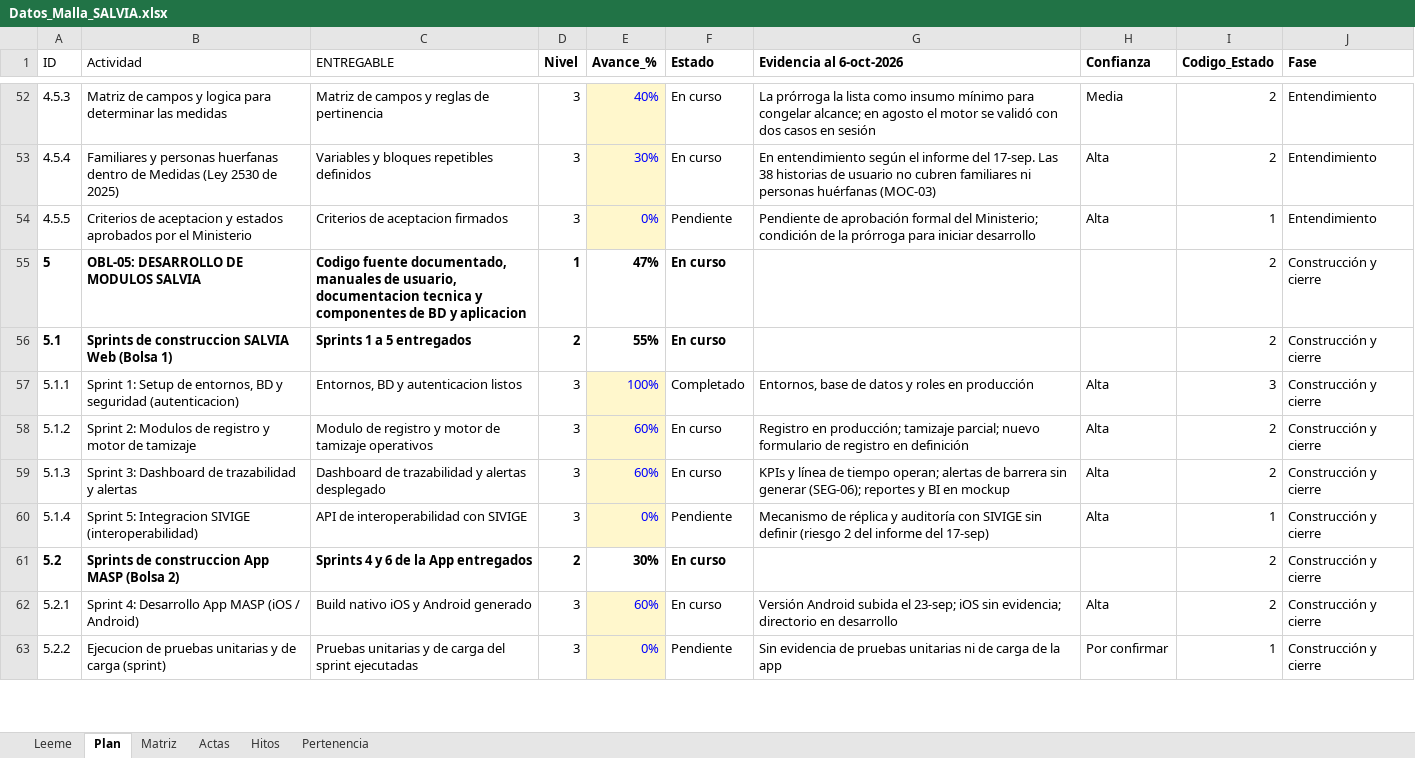
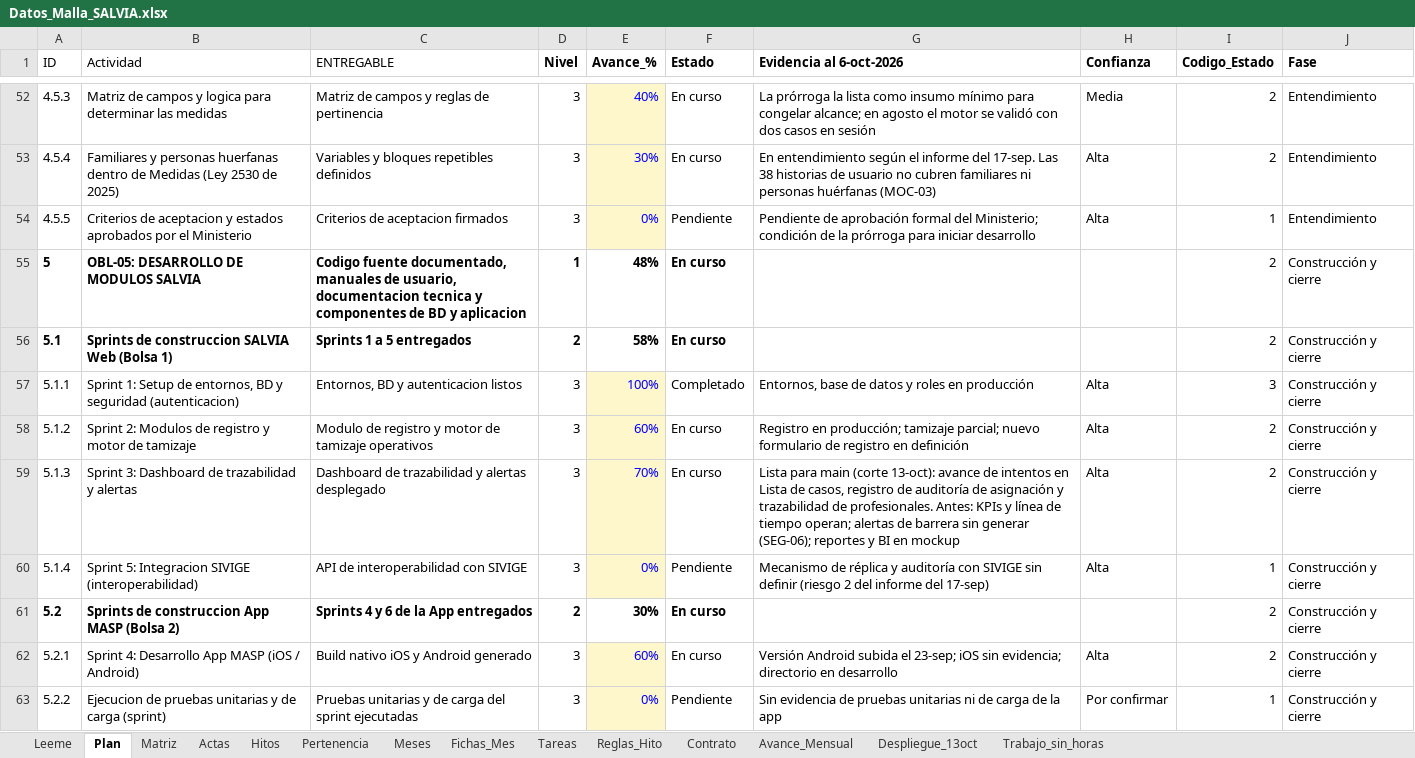
Before and after one commit to KreivoMockups/SalviaHitos_Gantt, an Excel workbook: Datos_Malla_SALVIA.xlsx, sheet Plan, drawn as a sheet; only a part is shown, gaps mark what is left out; values as stored, in another font and other column widths than the file's, no borders; charts and pictures and conditional formats not drawn; the diff covers the shown part only; the diff names each change by its address in the sheet, - before the commit and + after, or states it on an @@ line.

```diff
--- a/Datos_Malla_SALVIA.xlsx (sheet Plan)
+++ b/Datos_Malla_SALVIA.xlsx (sheet Plan)
+sheet tab: Meses
+sheet tab: Fichas_Mes
+sheet tab: Tareas
+sheet tab: Reglas_Hito
+sheet tab: Contrato
+sheet tab: Avance_Mensual
+sheet tab: Despliegue_13oct
+sheet tab: Trabajo_sin_horas
-E55 (Avance_%): 47%
+E55 (Avance_%): 48%
-E56 (Avance_%): 55%
+E56 (Avance_%): 58%
-E59 (Avance_%): 60%
+E59 (Avance_%): 70%
-G59 (Evidencia al 6-oct-2026): KPIs y…
+G59 (Evidencia al 6-oct-2026): Lista para main (corte 13-oct): avance de intentos en Lista de casos, registro de auditoría de asignación y trazabilidad de profesionales. Antes: KPIs y…
```
Also changed, not shown: 2 added rows and 48 edited cells elsewhere in this sheet, sheet Matriz, sheet Actas, sheet Pertenencia, sheet Leeme, formulas that keep their value, charts or pictures, 3 other files.
